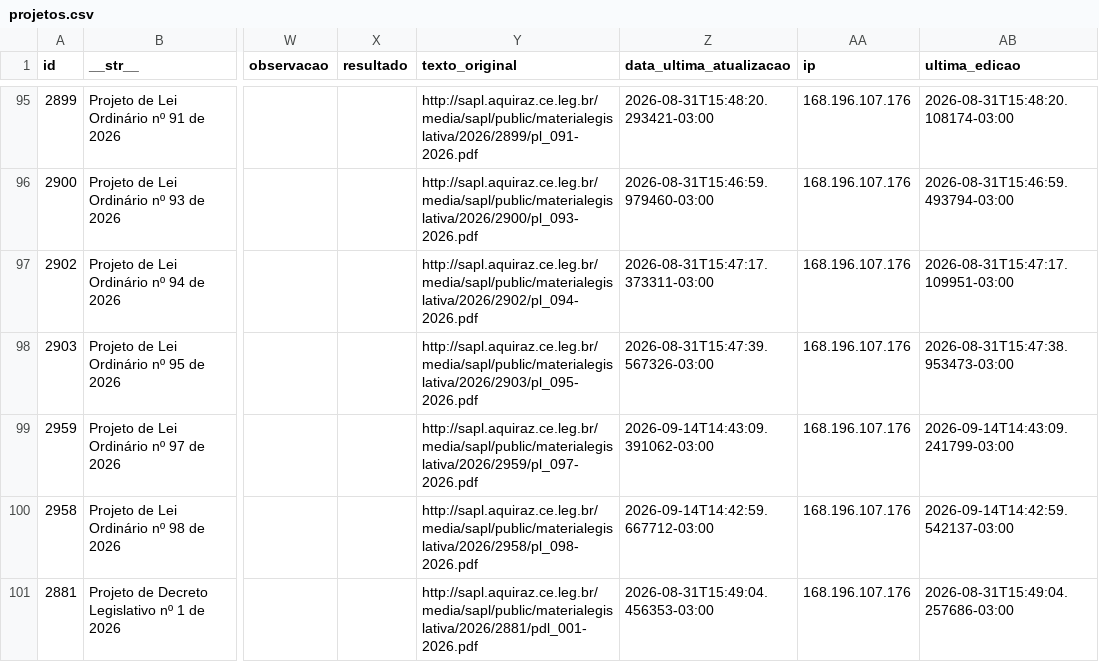
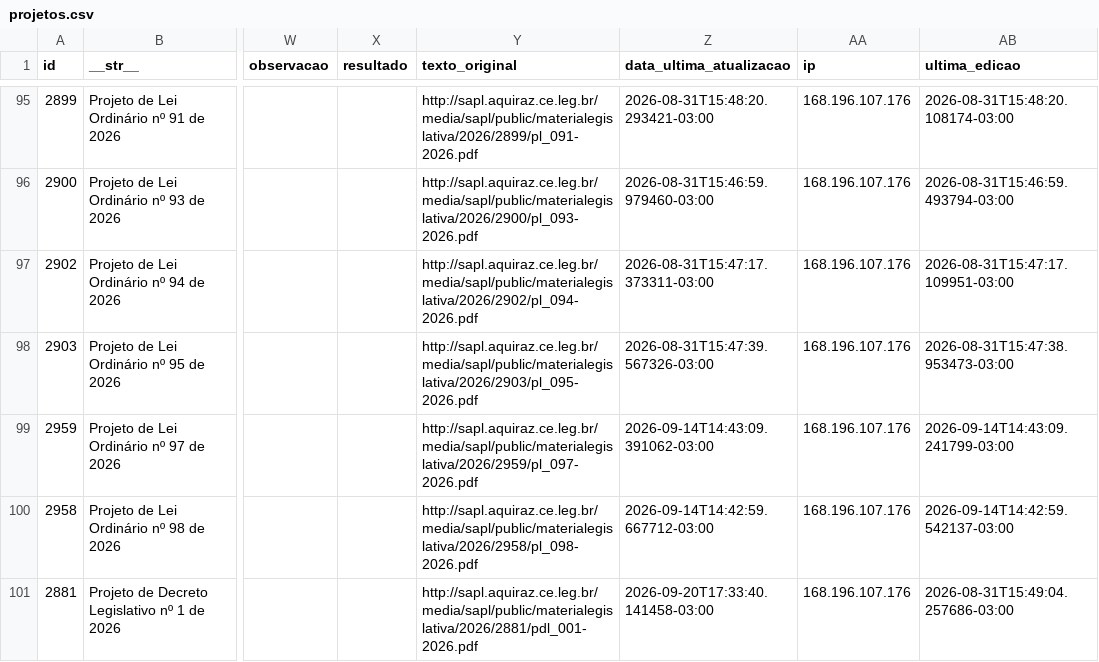
Before and after one commit to deilsonamaral1/dados-camara-aquiraz, a CSV file: projetos.csv, drawn as a sheet; only a part is shown, gaps mark what is left out; the diff names each change by its address in the sheet, - before the commit and + after, or states it on an @@ line.

Commit message:
Atualização automática de dados

```diff
--- a/projetos.csv
+++ b/projetos.csv
-Z101 (data_ultima_atualizacao): 2026-08-31T15:49:04.456353-03:00
+Z101 (data_ultima_atualizacao): 2026-09-20T17:33:40.141458-03:00
```
